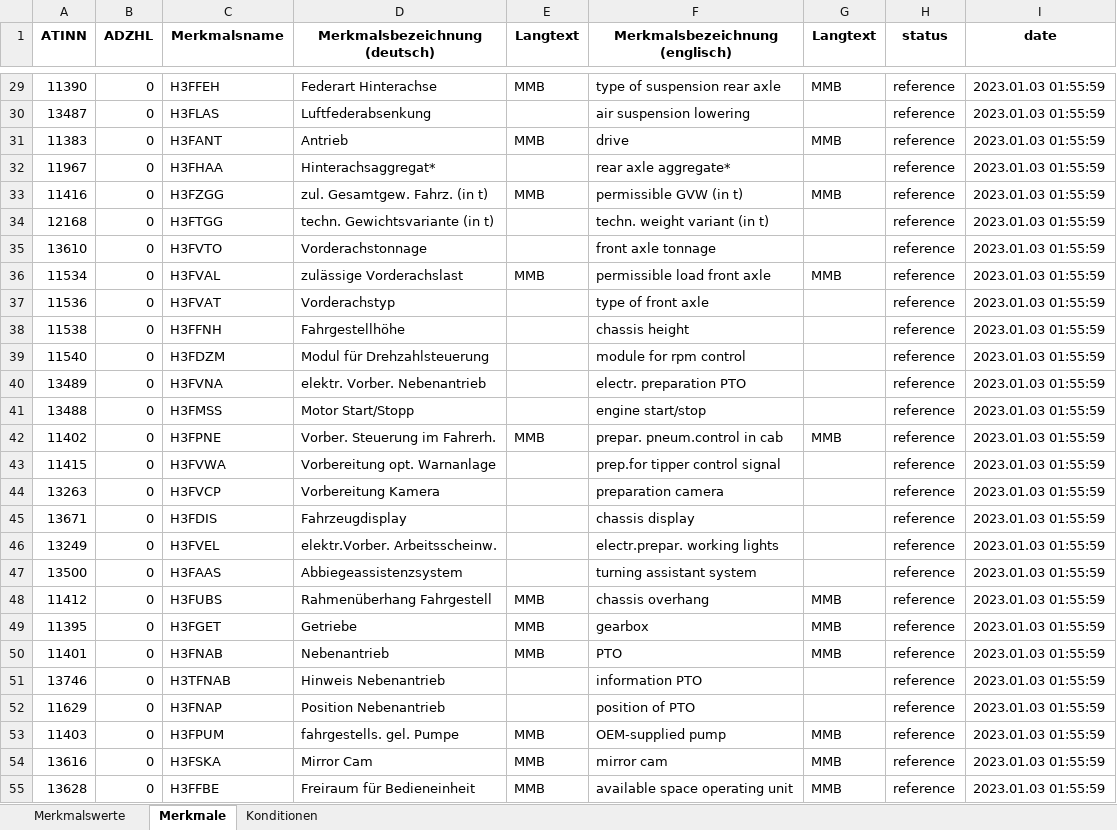
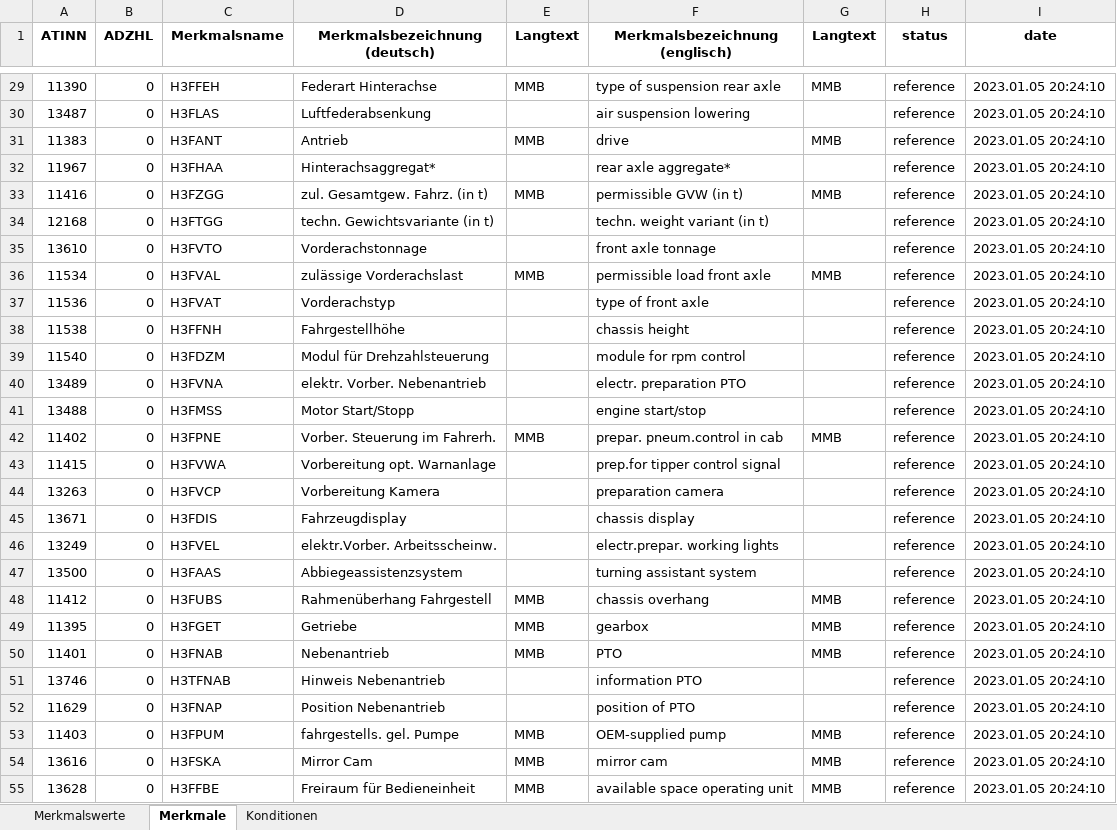
Before and after one commit to shaunjohnson79-Projects/ttlicious, an Excel workbook: 20210323 Hinterkipper_de en_final_masterv2.xlsx, sheet Merkmale, drawn as a sheet; only a part is shown, gaps mark what is left out; values as stored, in another font and other column widths than the file's, no borders; the diff covers the shown part only; the diff names each change by its address in the sheet, - before the commit and + after, or states it on an @@ line.

```diff
--- a/20210323 Hinterkipper_de en_final_masterv2.xlsx (sheet Merkmale)
+++ b/20210323 Hinterkipper_de en_final_masterv2.xlsx (sheet Merkmale)
-I29:I55 (date): 2023.01.03 01:55:59
+I29:I55 (date): 2023.01.05 20:24:10
```
Also changed, not shown: 180 edited cells elsewhere in this sheet, sheet Merkmalswerte, sheet Konditionen, 20210323 Hinterkipper_de en_final_SAP.xlsx, 20210323 Hinterkipper_de en_finala.compare.xlsx, 25 other files.
